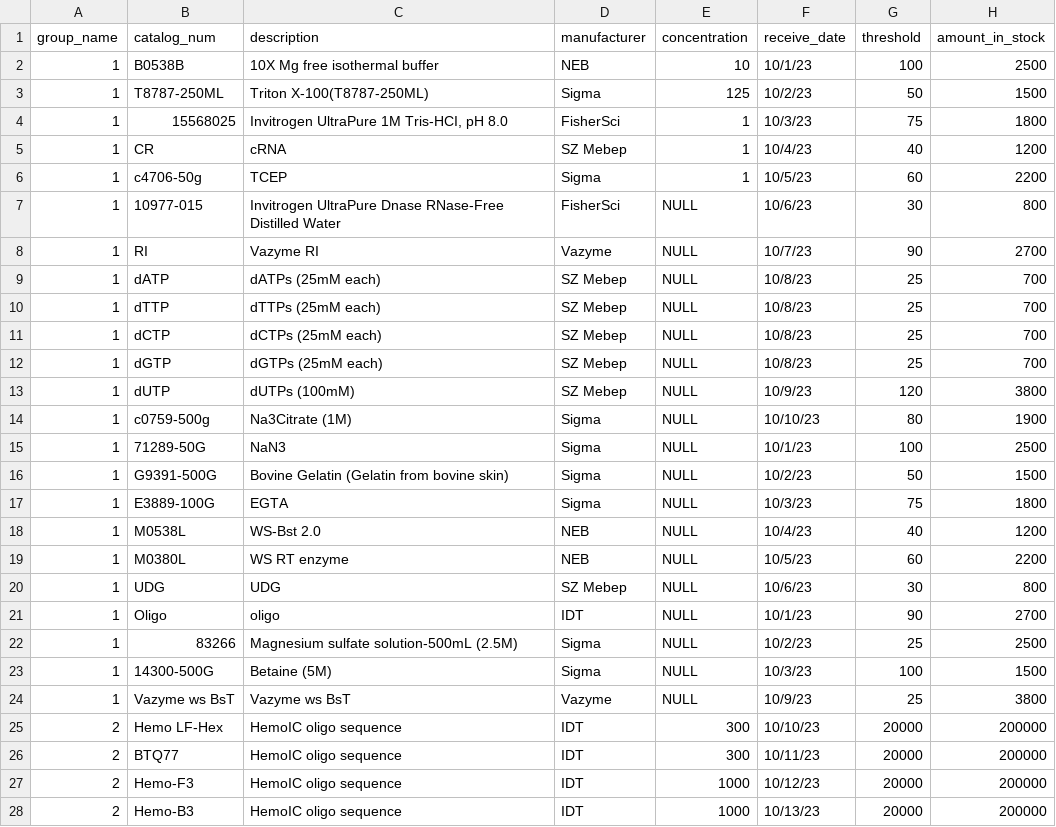
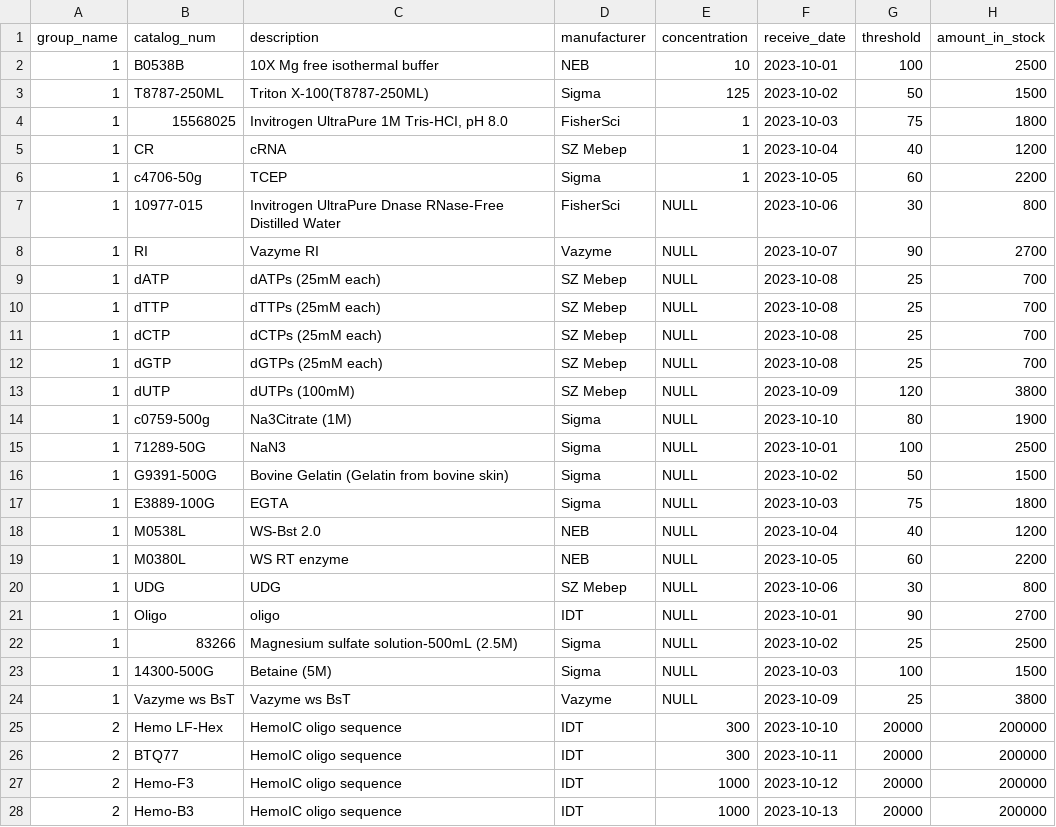
Before and after one commit to WayneChen158/InventoryManagementSystem, a CSV file: documents/data_import/raw_materials.csv, drawn as a sheet; only a part is shown; the diff covers the shown part only.

Commit message:
1. Toy data update

```diff
--- a/documents/data_import/raw_materials.csv
+++ b/documents/data_import/raw_materials.csv
@@ -1,28 +1,28 @@
 group_name,catalog_num,description,manufacturer,concentration,receive_date,threshold,amount_in_stock
-1,B0538B,10X Mg free isothermal buffer,NEB,10,10/1/23,100,2500
-1,T8787-250ML,Triton X-100(T8787-250ML),Sigma,125,10/2/23,50,1500
-1,15568025,"Invitrogen UltraPure 1M Tris-HCI, pH 8.0",FisherSci,1,10/3/23,75,1800
-1,CR,cRNA,SZ Mebep,1,10/4/23,40,1200
-1,c4706-50g,TCEP,Sigma,1,10/5/23,60,2200
-1,10977-015,Invitrogen UltraPure Dnase RNase-Free Distilled Water,FisherSci,NULL,10/6/23,30,800
-1,RI,Vazyme RI,Vazyme,NULL,10/7/23,90,2700
-1,dATP,dATPs (25mM each),SZ Mebep,NULL,10/8/23,25,700
-1,dTTP,dTTPs (25mM each),SZ Mebep,NULL,10/8/23,25,700
-1,dCTP,dCTPs (25mM each),SZ Mebep,NULL,10/8/23,25,700
-1,dGTP,dGTPs (25mM each),SZ Mebep,NULL,10/8/23,25,700
-1,dUTP,dUTPs (100mM),SZ Mebep,NULL,10/9/23,120,3800
-1,c0759-500g,Na3Citrate (1M),Sigma,NULL,10/10/23,80,1900
-1,71289-50G,NaN3,Sigma,NULL,10/1/23,100,2500
-1,G9391-500G,Bovine Gelatin (Gelatin from bovine skin),Sigma,NULL,10/2/23,50,1500
-1,E3889-100G,EGTA,Sigma,NULL,10/3/23,75,1800
-1,M0538L,WS-Bst 2.0,NEB,NULL,10/4/23,40,1200
-1,M0380L,WS RT enzyme,NEB,NULL,10/5/23,60,2200
-1,UDG,UDG,SZ Mebep,NULL,10/6/23,30,800
-1,Oligo,oligo,IDT,NULL,10/1/23,90,2700
-1,83266,Magnesium sulfate solution-500mL (2.5M),Sigma,NULL,10/2/23,25,2500
-1,14300-500G,Betaine (5M),Sigma,NULL,10/3/23,100,1500
-1,Vazyme ws BsT,Vazyme ws BsT,Vazyme,NULL,10/9/23,25,3800
-2,Hemo LF-Hex,HemoIC oligo sequence,IDT,300,10/10/23,20000,200000
-2,BTQ77,HemoIC oligo sequence,IDT,300,10/11/23,20000,200000
-2,Hemo-F3,HemoIC oligo sequence,IDT,1000,10/12/23,20000,200000
-2,Hemo-B3,HemoIC oligo sequence,IDT,1000,10/13/23,20000,200000
+1,B0538B,10X Mg free isothermal buffer,NEB,10,2023-10-01,100,2500
+1,T8787-250ML,Triton X-100(T8787-250ML),Sigma,125,2023-10-02,50,1500
+1,15568025,"Invitrogen UltraPure 1M Tris-HCI, pH 8.0",FisherSci,1,2023-10-03,75,1800
+1,CR,cRNA,SZ Mebep,1,2023-10-04,40,1200
+1,c4706-50g,TCEP,Sigma,1,2023-10-05,60,2200
+1,10977-015,Invitrogen UltraPure Dnase RNase-Free Distilled Water,FisherSci,NULL,2023-10-06,30,800
+1,RI,Vazyme RI,Vazyme,NULL,2023-10-07,90,2700
+1,dATP,dATPs (25mM each),SZ Mebep,NULL,2023-10-08,25,700
+1,dTTP,dTTPs (25mM each),SZ Mebep,NULL,2023-10-08,25,700
+1,dCTP,dCTPs (25mM each),SZ Mebep,NULL,2023-10-08,25,700
+1,dGTP,dGTPs (25mM each),SZ Mebep,NULL,2023-10-08,25,700
+1,dUTP,dUTPs (100mM),SZ Mebep,NULL,2023-10-09,120,3800
+1,c0759-500g,Na3Citrate (1M),Sigma,NULL,2023-10-10,80,1900
+1,71289-50G,NaN3,Sigma,NULL,2023-10-01,100,2500
+1,G9391-500G,Bovine Gelatin (Gelatin from bovine skin),Sigma,NULL,2023-10-02,50,1500
+1,E3889-100G,EGTA,Sigma,NULL,2023-10-03,75,1800
+1,M0538L,WS-Bst 2.0,NEB,NULL,2023-10-04,40,1200
+1,M0380L,WS RT enzyme,NEB,NULL,2023-10-05,60,2200
+1,UDG,UDG,SZ Mebep,NULL,2023-10-06,30,800
+1,Oligo,oligo,IDT,NULL,2023-10-01,90,2700
+1,83266,Magnesium sulfate solution-500mL (2.5M),Sigma,NULL,2023-10-02,25,2500
+1,14300-500G,Betaine (5M),Sigma,NULL,2023-10-03,100,1500
+1,Vazyme ws BsT,Vazyme ws BsT,Vazyme,NULL,2023-10-09,25,3800
+2,Hemo LF-Hex,HemoIC oligo sequence,IDT,300,2023-10-10,20000,200000
+2,BTQ77,HemoIC oligo sequence,IDT,300,2023-10-11,20000,200000
+2,Hemo-F3,HemoIC oligo sequence,IDT,1000,2023-10-12,20000,200000
+2,Hemo-B3,HemoIC oligo sequence,IDT,1000,2023-10-13,20000,200000
```
Also changed, not shown: 84 edited cells elsewhere in this file, documents/data_import/recipe_items.csv.
